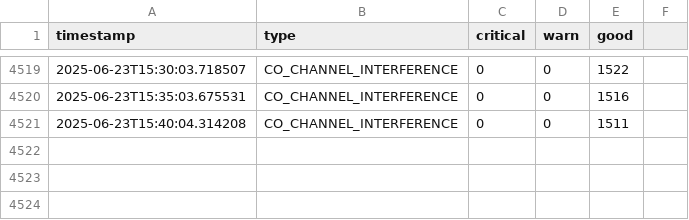
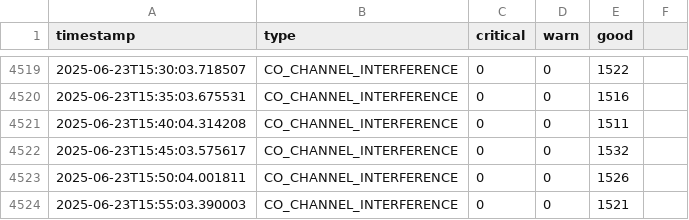
Before and after one commit to lesferrell/Reports, a CSV file: co_channel_kpis.csv, drawn as a sheet; only a part is shown, gaps mark what is left out.

```diff
--- a/co_channel_kpis.csv
+++ b/co_channel_kpis.csv
@@ -4521 +4521,4 @@ timestamp,type,critical,warn,good
 2025-06-23T15:40:04.314208,CO_CHANNEL_INTERFERENCE,0,0,1511
+2025-06-23T15:45:03.575617,CO_CHANNEL_INTERFERENCE,0,0,1532
+2025-06-23T15:50:04.001811,CO_CHANNEL_INTERFERENCE,0,0,1526
+2025-06-23T15:55:03.390003,CO_CHANNEL_INTERFERENCE,0,0,1521
```
Also changed, not shown: adjacent_ch_interf_kpis.csv, coverage_kpis.csv, 4 other files.
